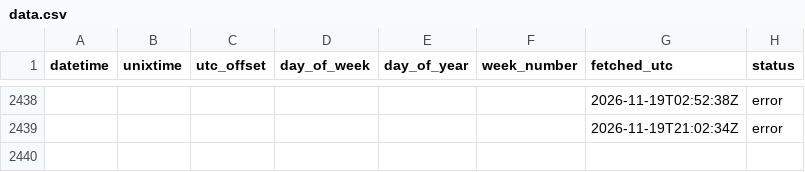
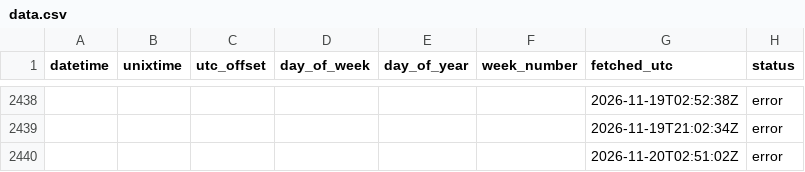
Before and after one commit to jhumbl/OpenData_GithubActions, a CSV file: data/data.csv, drawn as a sheet; only a part is shown, gaps mark what is left out.

```diff
--- a/data/data.csv
+++ b/data/data.csv
@@ -2439 +2439,2 @@ datetime,unixtime,utc_offset,day_of_week,day_of_year,week_number,fetched_utc,sta
 ,,,,,,2026-11-19T21:02:34Z,error
+,,,,,,2026-11-20T02:51:02Z,error
```
